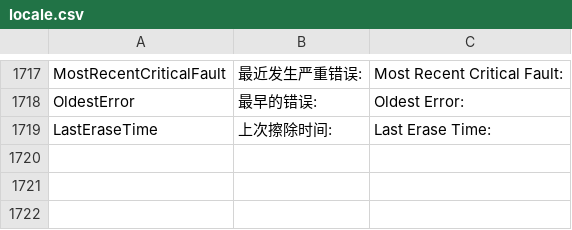
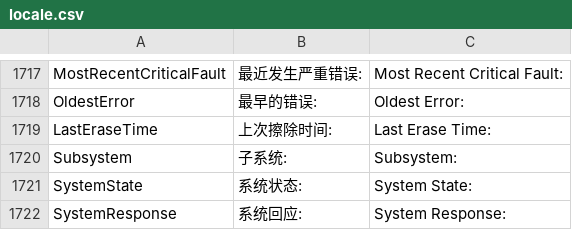
Before and after one commit to 519984307/Appciton, a CSV file: nPM/locale/locale.csv, drawn as a sheet; only a part is shown, gaps mark what is left out.

```diff
--- a/nPM/locale/locale.csv
+++ b/nPM/locale/locale.csv
@@ -1719 +1719,4 @@ OldestError,最早的错误: ,Oldest Error:
 LastEraseTime,上次擦除时间: ,Last Erase Time:
+Subsystem,子系统: ,Subsystem:
+SystemState,系统状态: ,System State:
+SystemResponse,系统回应: ,System Response:
```
Also changed, not shown: 2 other files.
